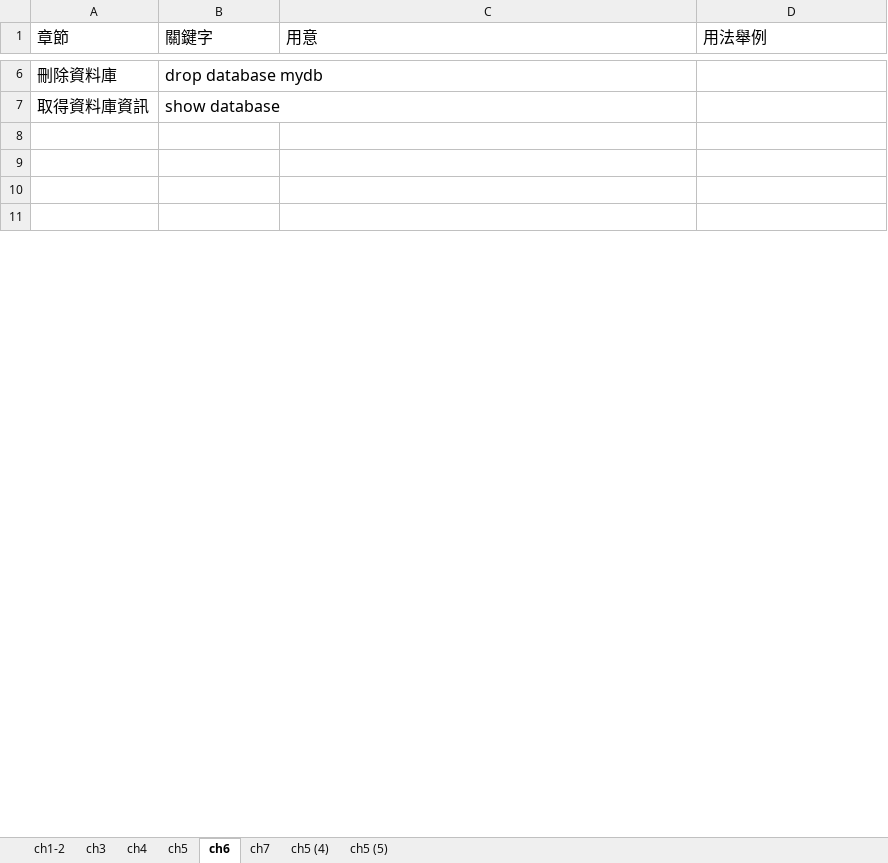
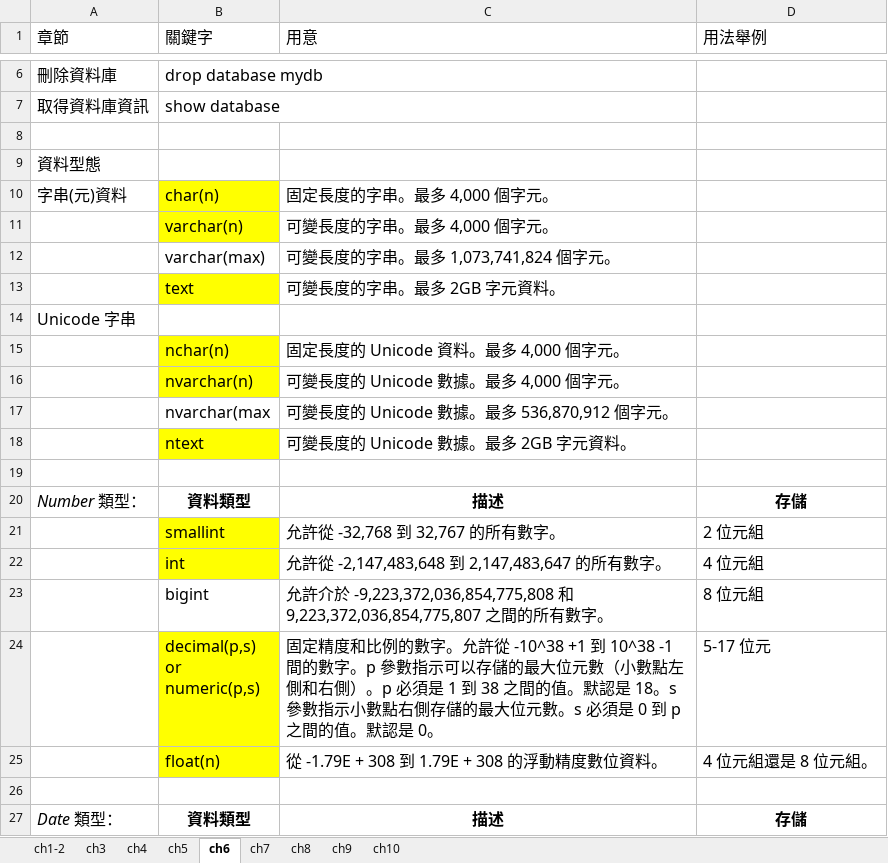
Before and after one commit to JamesHu0902/todolist, an Excel workbook: MySQL學習筆記.xlsx, sheet ch6, drawn as a sheet; only a part is shown, gaps mark what is left out; the shorter side is filled out with more unchanged rows; values as stored, in another font and other column widths than the file's, no borders; ↵ is a line break in a cell; the diff covers the shown part only; the diff names each change by its address in the sheet, - before the commit and + after, or states it on an @@ line.

```diff
--- a/MySQL學習筆記.xlsx (sheet ch6)
+++ b/MySQL學習筆記.xlsx (sheet ch6)
-sheet tab: ch5 (4)
-sheet tab: ch5 (5)
+sheet tab: ch8
+sheet tab: ch9
+sheet tab: ch10
+row 9: 資料型態
+row 10: 字串(元)資料 | char(n) | 固定長度的字串。最多 4,000 個字元。
+row 11:  | varchar(n) | 可變長度的字串。最多 4,000 個字元。
+row 12:  | varchar(max) | 可變長度的字串。最多 1,073,741,824 個字元。
+row 13:  | text | 可變長度的字串。最多 2GB 字元資料。
+row 14: Unicode 字串
+row 15:  | nchar(n) | 固定長度的 Unicode 資料。最多 4,000 個字元。
+row 16:  | nvarchar(n) | 可變長度的 Unicode 數據。最多 4,000 個字元。
+row 17:  | nvarchar(max | 可變長度的 Unicode 數據。最多 536,870,912 個字元。
+row 18:  | ntext | 可變長度的 Unicode 數據。最多 2GB 字元資料。
+row 20: Number 類型： | 資料類型 | 描述 | 存儲
+row 21:  | smallint | 允許從 -32,768 到 32,767 的所有數字。 | 2 位元組
+row 22:  | int | 允許從 -2,147,483,648 到 2,147,483,647 的所有數字。 | 4 位元組
+row 23:  | bigint | 允許介於 -9,223,372,036,854,775,808 和 9,223,372,036,854,775,807 之間的所有數字。 | 8 位元組
+row 24:  | decimal(p,s) ↵ or ↵ numeric(p,s) | 固定精度和比例的數字。允許從 -10^38 +1 到 10^38 -1 間的數字。p 參數指示可以存儲的最大位元數（小數點左側和右側）。p 必須是 1 到 38 之間的值。默認是 18。s 參數指示小數點右側存儲的最大位元數。s 必須是 0 到 p 之間的值。默認是 0。 | 5-17 位元
+row 25:  | float(n) | 從 -1.79E + 308 到 1.79E + 308 的浮動精度數位資料。 | 4 位元組還是 8 位元組。
+row 27: Date 類型： | 資料類型 | 描述 | 存儲
```
Also changed, not shown: 5 added rows, 22 removed rows and 9 edited cells elsewhere in this sheet, sheet ch5, sheet ch3, sheet ch1-2, 1 other file.
